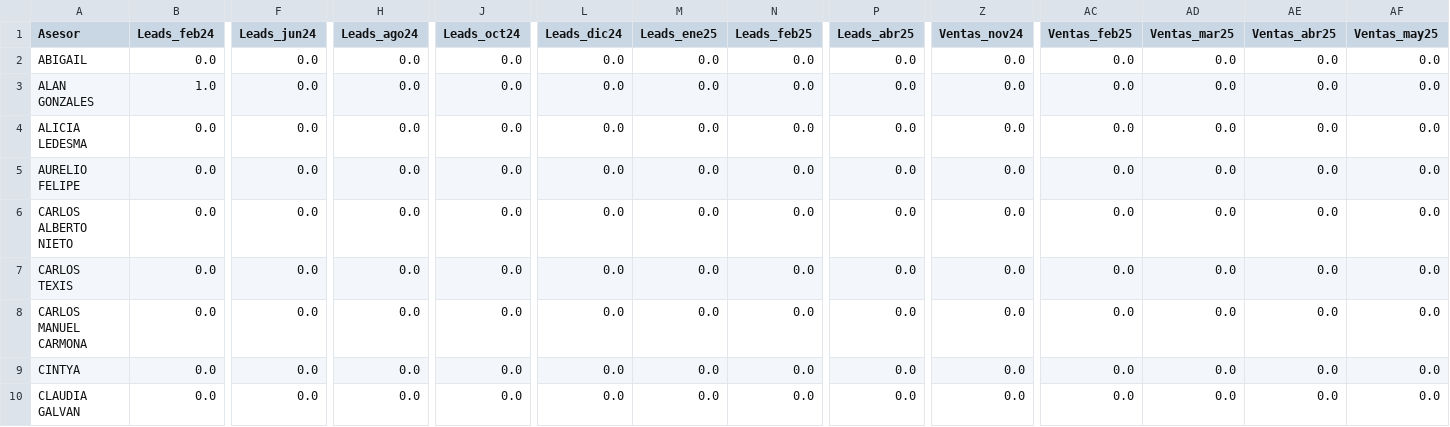
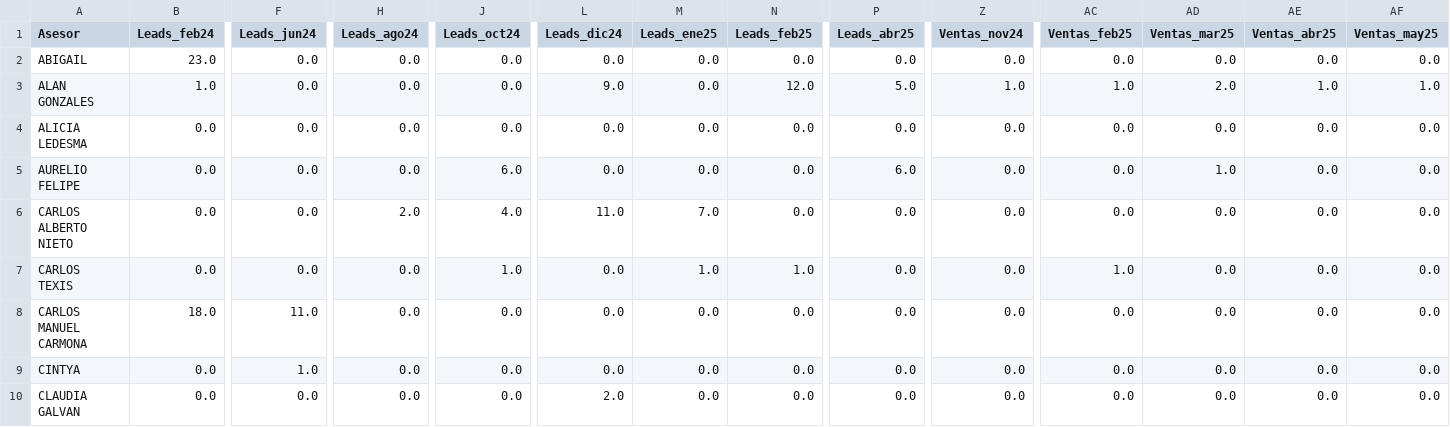
Before and after one commit to a01739713-jpg/Valores_atipicos, a CSV file: Actividad3.2/Basedeleads_registroleads_sin_outliers.csv, drawn as a sheet; only a part is shown, gaps mark what is left out; the diff covers the shown part only; the diff names each change by its address in the sheet, - before the commit and + after, or states it on an @@ line.

```diff
--- a/Actividad3.2/Basedeleads_registroleads_sin_outliers.csv
+++ b/Actividad3.2/Basedeleads_registroleads_sin_outliers.csv
-B2 (Leads_feb24): 0.0
+B2 (Leads_feb24): 23.0
-L3 (Leads_dic24): 0.0
+L3 (Leads_dic24): 9.0
-N3 (Leads_feb25): 0.0
+N3 (Leads_feb25): 12.0
-P3 (Leads_abr25): 0.0
+P3 (Leads_abr25): 5.0
-Z3 (Ventas_nov24): 0.0
+Z3 (Ventas_nov24): 1.0
-AC3 (Ventas_feb25): 0.0
+AC3 (Ventas_feb25): 1.0
-AD3 (Ventas_mar25): 0.0
+AD3 (Ventas_mar25): 2.0
-AE3 (Ventas_abr25): 0.0
+AE3 (Ventas_abr25): 1.0
-AF3 (Ventas_may25): 0.0
+AF3 (Ventas_may25): 1.0
-J5 (Leads_oct24): 0.0
+J5 (Leads_oct24): 6.0
-P5 (Leads_abr25): 0.0
+P5 (Leads_abr25): 6.0
-AD5 (Ventas_mar25): 0.0
+AD5 (Ventas_mar25): 1.0
-H6 (Leads_ago24): 0.0
+H6 (Leads_ago24): 2.0
-J6 (Leads_oct24): 0.0
+J6 (Leads_oct24): 4.0
-L6 (Leads_dic24): 0.0
+L6 (Leads_dic24): 11.0
-M6 (Leads_ene25): 0.0
+M6 (Leads_ene25): 7.0
-J7 (Leads_oct24): 0.0
+J7 (Leads_oct24): 1.0
-M7 (Leads_ene25): 0.0
+M7 (Leads_ene25): 1.0
-N7 (Leads_feb25): 0.0
+N7 (Leads_feb25): 1.0
-AC7 (Ventas_feb25): 0.0
+AC7 (Ventas_feb25): 1.0
-B8 (Leads_feb24): 0.0
+B8 (Leads_feb24): 18.0
-F8 (Leads_jun24): 0.0
+F8 (Leads_jun24): 11.0
-F9 (Leads_jun24): 0.0
+F9 (Leads_jun24): 1.0
-L10 (Leads_dic24): 0.0
+L10 (Leads_dic24): 2.0
```
Also changed, not shown: 125 edited cells elsewhere in this file, 2 other files.
